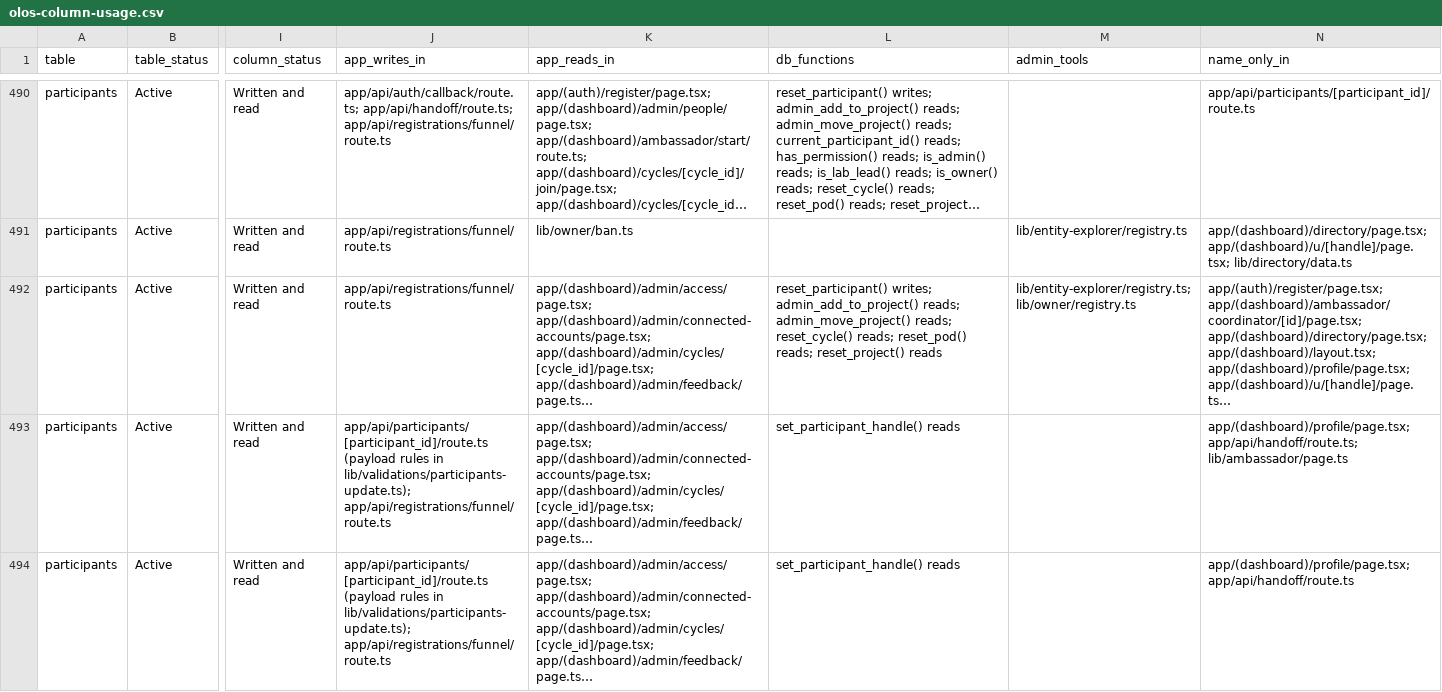
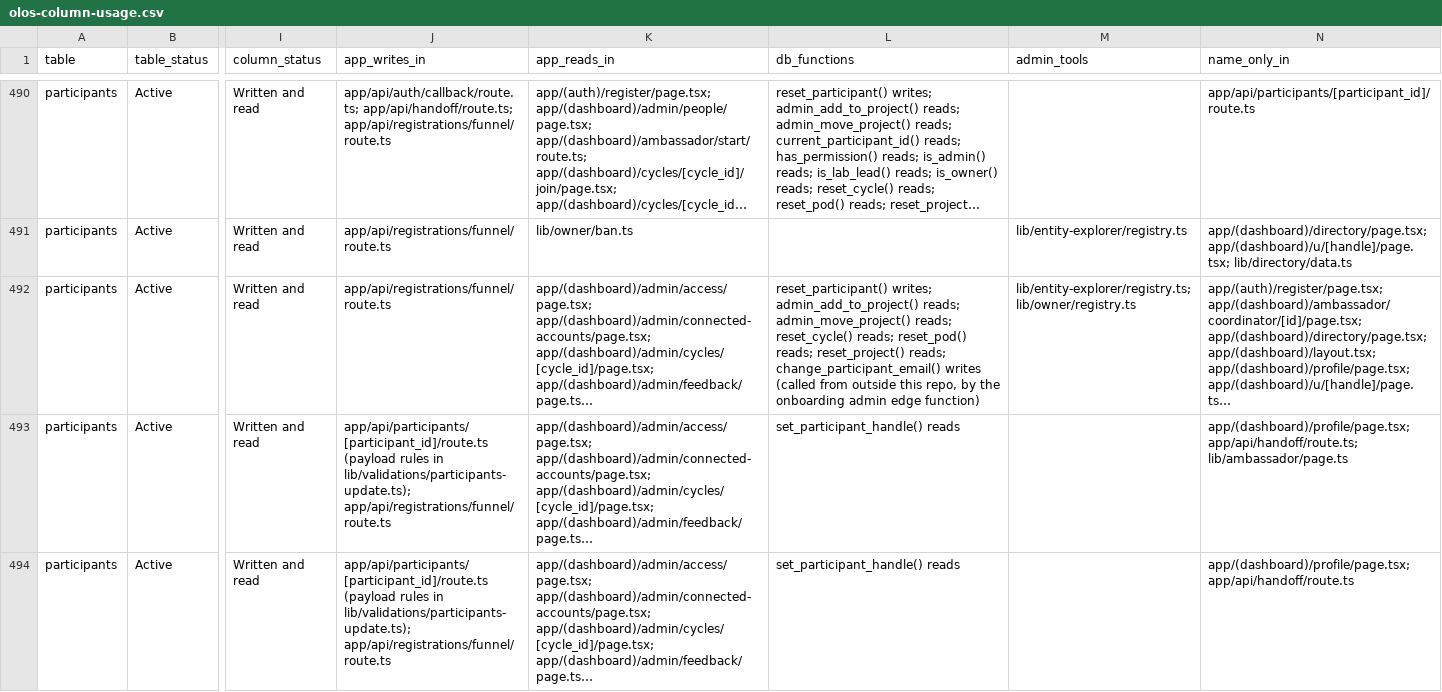
Before and after one commit to wash-TheUpskillingLabs/c04-frontdoor, a CSV file: research/olos-schema/olos-column-usage.csv, drawn as a sheet; only a part is shown, gaps mark what is left out; long unchanged cells end in …; the diff names each change by its address in the sheet, - before the commit and + after, or states it on an @@ line.

Commit message:
data dictionary has been updated and table usage

```diff
--- a/research/olos-schema/olos-column-usage.csv
+++ b/research/olos-schema/olos-column-usage.csv
-L492 (db_functions): …reads; reset_project() reads
+L492 (db_functions): …reads; reset_project() reads; change_participant_email() writes (called from outside this repo, by the onboarding admin edge function)
```
Also changed, not shown: 2 other files.
